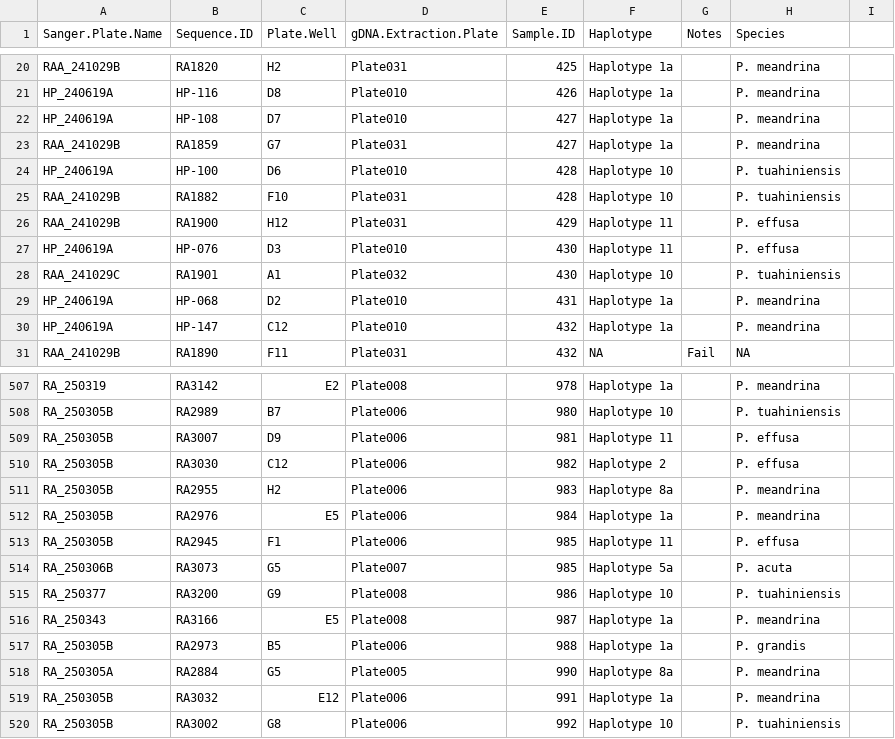
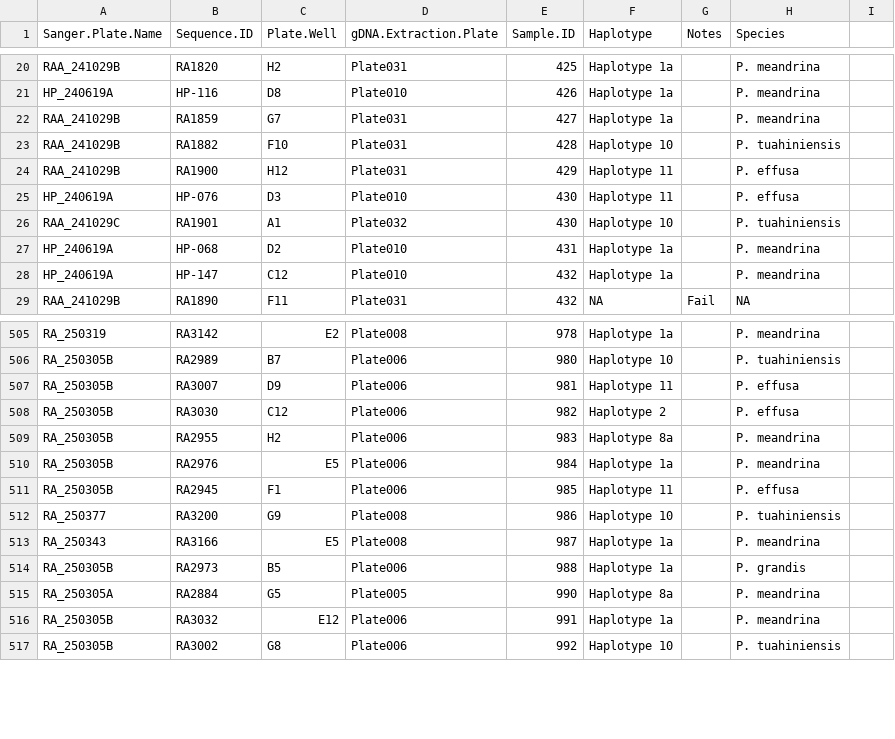
Before and after one commit to PierrickHarnay/Pocillopora-Lagoon-Abundance, a CSV file: Data/Haplotype_data_modified_duplication.csv, drawn as a sheet; only a part is shown, gaps mark what is left out.

Commit message:
update duplication samples

```diff
--- a/Data/Haplotype_data_modified_duplication.csv
+++ b/Data/Haplotype_data_modified_duplication.csv
@@ -21,5 +21,3 @@ RAA_241029B,RA1820,H2,Plate031,425,Haplotype 1a,,P. meandrina,
 HP_240619A,HP-116,D8,Plate010,426,Haplotype 1a,,P. meandrina,
-HP_240619A,HP-108,D7,Plate010,427,Haplotype 1a,,P. meandrina,
 RAA_241029B,RA1859,G7,Plate031,427,Haplotype 1a,,P. meandrina,
-HP_240619A,HP-100,D6,Plate010,428,Haplotype 10,,P. tuahiniensis,
 RAA_241029B,RA1882,F10,Plate031,428,Haplotype 10,,P. tuahiniensis,
@@ -513,3 +511,2 @@ RA_250305B,RA2976,E5,Plate006,984,Haplotype 1a,,P. meandrina,
 RA_250305B,RA2945,F1,Plate006,985,Haplotype 11,,P. effusa,
-RA_250306B,RA3073,G5,Plate007,985,Haplotype 5a,,P. acuta,
 RA_250377,RA3200,G9,Plate008,986,Haplotype 10,,P. tuahiniensis,
```
Also changed, not shown: 4 other files.
